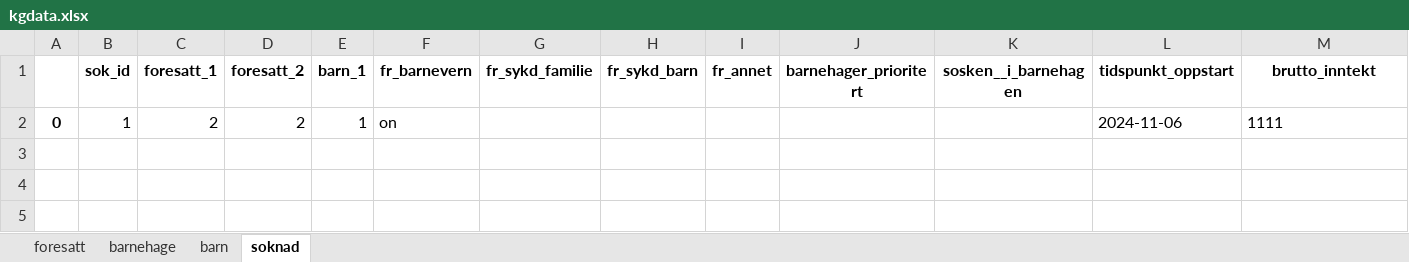
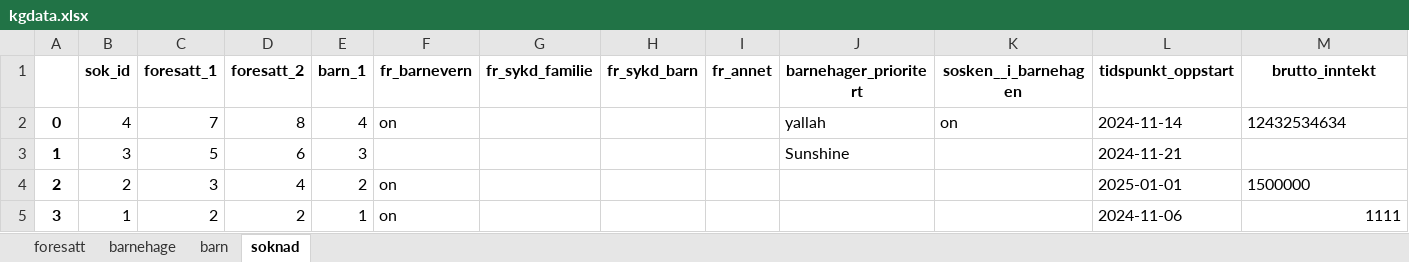
Before and after one commit to siljesolberg/Oblig-5, an Excel workbook: barnehage/kgdata.xlsx, sheet soknad, drawn as a sheet; values as stored, in another font and other column widths than the file's, no borders; addresses are those after the commit; the diff names each change by its address in the sheet, - before the commit and + after, or states it on an @@ line.

```diff
--- a/barnehage/kgdata.xlsx (sheet soknad)
+++ b/barnehage/kgdata.xlsx (sheet soknad)
+row 2: 0 | 4 | 7 | 8 | 4 | on |  |  |  | yallah | on | 2024-11-14 | 12432534634
+row 3: 1 | 3 | 5 | 6 | 3 |  |  |  |  | Sunshine |  | 2024-11-21
+row 4: 2 | 2 | 3 | 4 | 2 | on |  |  |  |  |  | 2025-01-01 | 1500000
-A5: 0
+A5: 3
-M5 alignment: left
+M5 alignment: right
```
Also changed, not shown: sheet foresatt, sheet barn, 3 other files.
